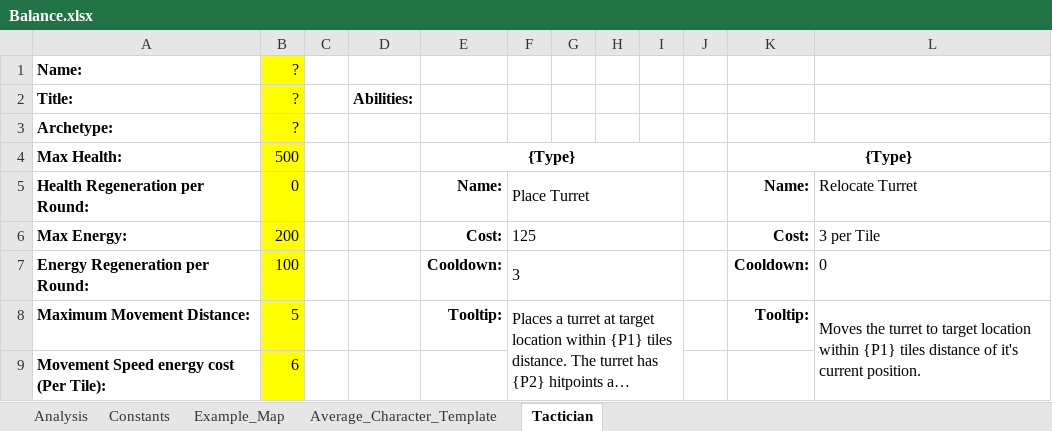
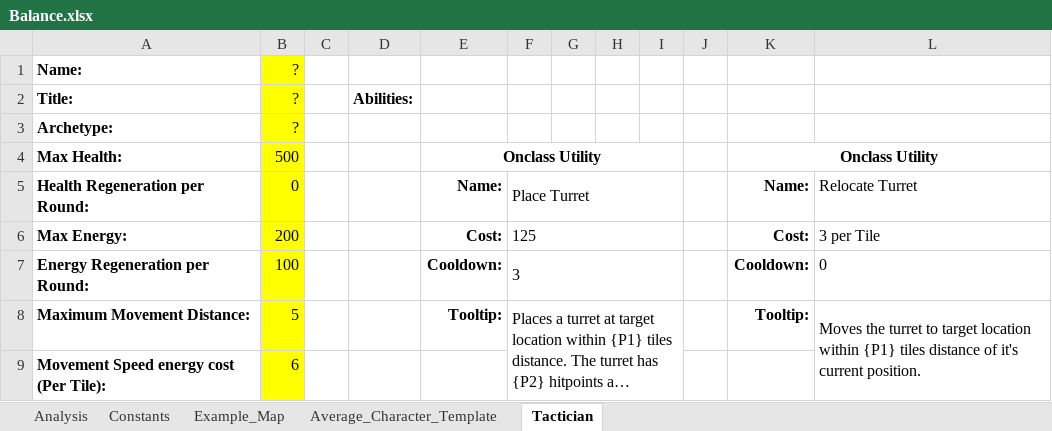
Before and after one commit to Pilopa/Video_Game_Design, an Excel workbook: Documents/Balance.xlsx, sheet Tactician, drawn as a sheet; only a part is shown; long unchanged cells end in …; values as stored, in another font and other column widths than the file's, no borders; the diff names each change by its address in the sheet, - before the commit and + after, or states it on an @@ line.

```diff
--- a/Documents/Balance.xlsx (sheet Tactician)
+++ b/Documents/Balance.xlsx (sheet Tactician)
-E4: {Type}
+E4: Onclass Utility
-K4: {Type}
+K4: Onclass Utility
```
Also changed, not shown: 2 other files.
